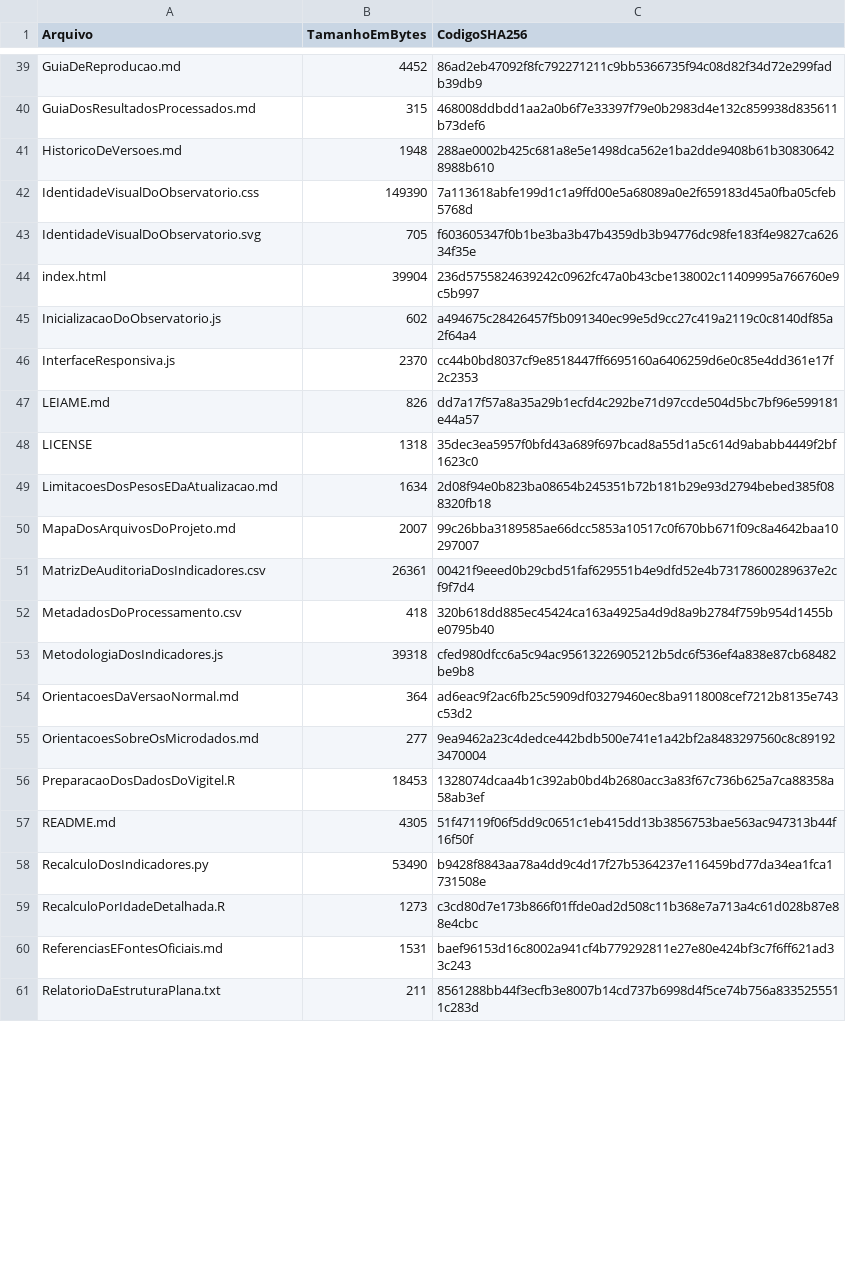
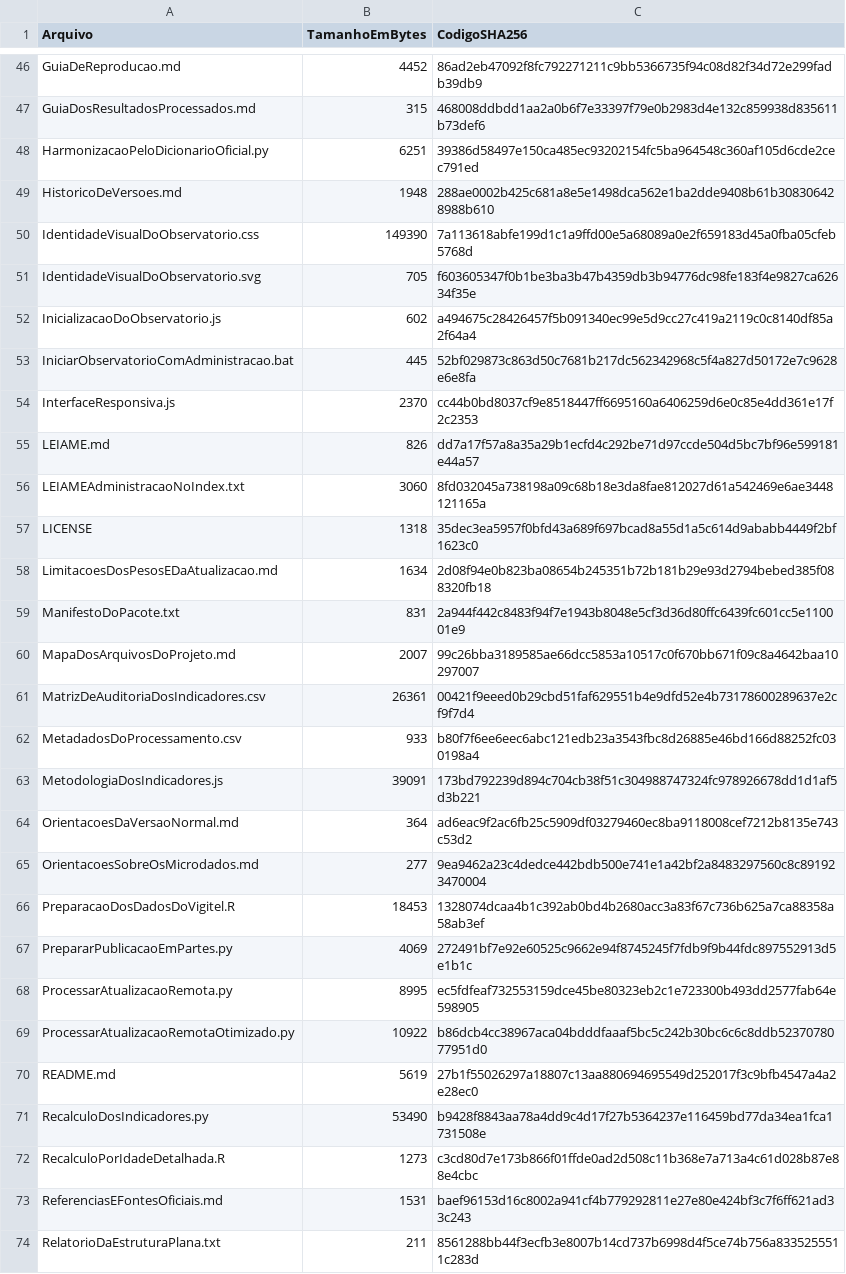
Before and after one commit to LuannaSilvaa/ObservatorioAnaliticoVigitel, a CSV file: ManifestoDosArquivos.csv, drawn as a sheet; only a part is shown, gaps mark what is left out; the diff covers the shown part only.

```diff
--- a/ManifestoDosArquivos.csv
+++ b/ManifestoDosArquivos.csv
@@ -40,2 +47,3 @@ GuiaDeReproducao.md,4452,86ad2eb47092f8fc792271211c9bb5366735f94c08d82f34d72e299
 GuiaDosResultadosProcessados.md,315,468008ddbdd1aa2a0b6f7e33397f79e0b2983d4e132c859938d835611b73def6
+HarmonizacaoPeloDicionarioOficial.py,6251,39386d58497e150ca485ec93202154fc5ba964548c360af105d6cde2cec791ed
 HistoricoDeVersoes.md,1948,288ae0002b425c681a8e5e1498dca562e1ba2dde9408b61b308306428988b610
@@ -43,12 +51,14 @@ IdentidadeVisualDoObservatorio.css,149390,7a113618abfe199d1c1a9ffd00e5a68089a0e2
 IdentidadeVisualDoObservatorio.svg,705,f603605347f0b1be3ba3b47b4359db3b94776dc98fe183f4e9827ca62634f35e
-index.html,39904,236d5755824639242c0962fc47a0b43cbe138002c11409995a766760e9c5b997
 InicializacaoDoObservatorio.js,602,a494675c28426457f5b091340ec99e5d9cc27c419a2119c0c8140df85a2f64a4
+IniciarObservatorioComAdministracao.bat,445,52bf029873c863d50c7681b217dc562342968c5f4a827d50172e7c9628e6e8fa
 InterfaceResponsiva.js,2370,cc44b0bd8037cf9e8518447ff6695160a6406259d6e0c85e4dd361e17f2c2353
 LEIAME.md,826,dd7a17f57a8a35a29b1ecfd4c292be71d97ccde504d5bc7bf96e599181e44a57
+LEIAMEAdministracaoNoIndex.txt,3060,8fd032045a738198a09c68b18e3da8fae812027d61a542469e6ae3448121165a
 LICENSE,1318,35dec3ea5957f0bfd43a689f697bcad8a55d1a5c614d9ababb4449f2bf1623c0
 LimitacoesDosPesosEDaAtualizacao.md,1634,2d08f94e0b823ba08654b245351b72b181b29e93d2794bebed385f088320fb18
+ManifestoDoPacote.txt,831,2a944f442c8483f94f7e1943b8048e5cf3d36d80ffc6439fc601cc5e110001e9
 MapaDosArquivosDoProjeto.md,2007,99c26bba3189585ae66dcc5853a10517c0f670bb671f09c8a4642baa10297007
 MatrizDeAuditoriaDosIndicadores.csv,26361,00421f9eeed0b29cbd51faf629551b4e9dfd52e4b73178600289637e2cf9f7d4
-MetadadosDoProcessamento.csv,418,320b618dd885ec45424ca163a4925a4d9d8a9b2784f759b954d1455be0795b40
-MetodologiaDosIndicadores.js,39318,cfed980dfcc6a5c94ac95613226905212b5dc6f536ef4a838e87cb68482be9b8
+MetadadosDoProcessamento.csv,933,b80f7f6ee6eec6abc121edb23a3543fbc8d26885e46bd166d88252fc030198a4
+MetodologiaDosIndicadores.js,39091,173bd792239d894c704cb38f51c304988747324fc978926678dd1d1af5d3b221
 OrientacoesDaVersaoNormal.md,364,ad6eac9f2ac6fb25c5909df03279460ec8ba9118008cef7212b8135e743c53d2
@@ -56,3 +66,6 @@ OrientacoesSobreOsMicrodados.md,277,9ea9462a23c4dedce442bdb500e741e1a42bf2a84832
 PreparacaoDosDadosDoVigitel.R,18453,1328074dcaa4b1c392ab0bd4b2680acc3a83f67c736b625a7ca88358a58ab3ef
-README.md,4305,51f47119f06f5dd9c0651c1eb415dd13b3856753bae563ac947313b44f16f50f
+PrepararPublicacaoEmPartes.py,4069,272491bf7e92e60525c9662e94f8745245f7fdb9f9b44fdc897552913d5e1b1c
+ProcessarAtualizacaoRemota.py,8995,ec5fdfeaf732553159dce45be80323eb2c1e723300b493dd2577fab64e598905
+ProcessarAtualizacaoRemotaOtimizado.py,10922,b86dcb4cc38967aca04bdddfaaaf5bc5c242b30bc6c6c8ddb5237078077951d0
+README.md,5619,27b1f55026297a18807c13aa880694695549d252017f3c9bfb4547a4a2e28ec0
 RecalculoDosIndicadores.py,53490,b9428f8843aa78a4dd9c4d17f27b5364237e116459bd77da34ea1fca1731508e
```
Also changed, not shown: 11 added rows, 2 moved rows and 42 edited cells elsewhere in this file.
